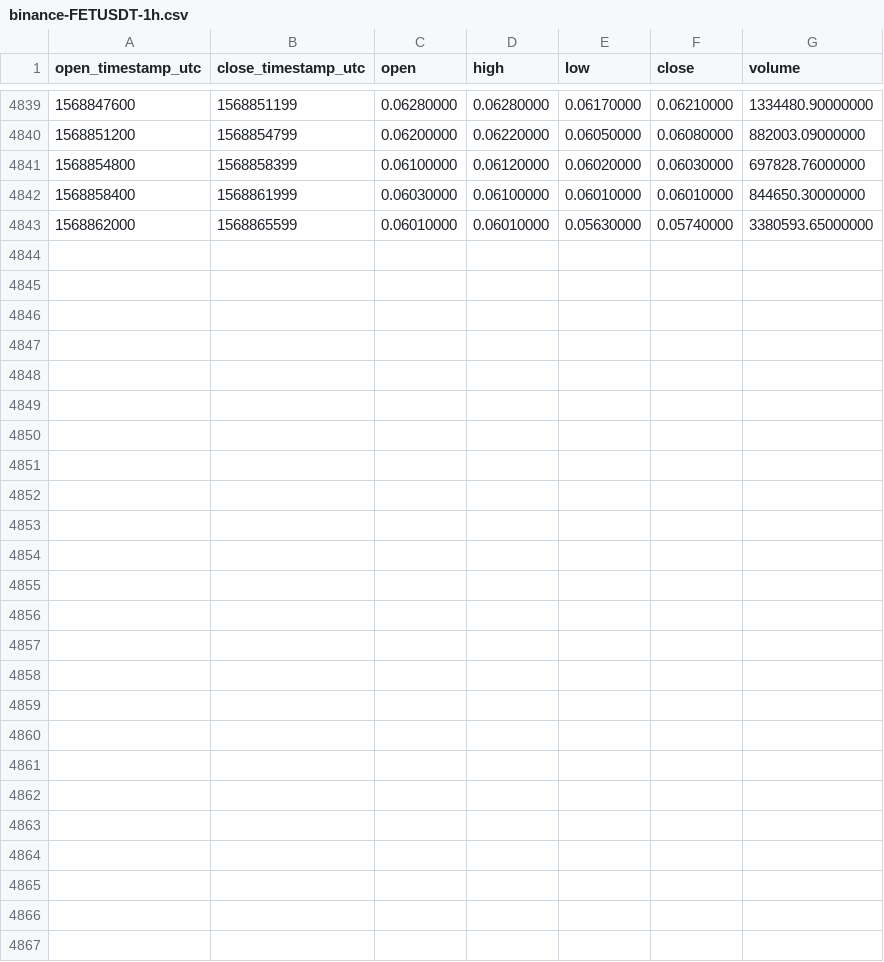
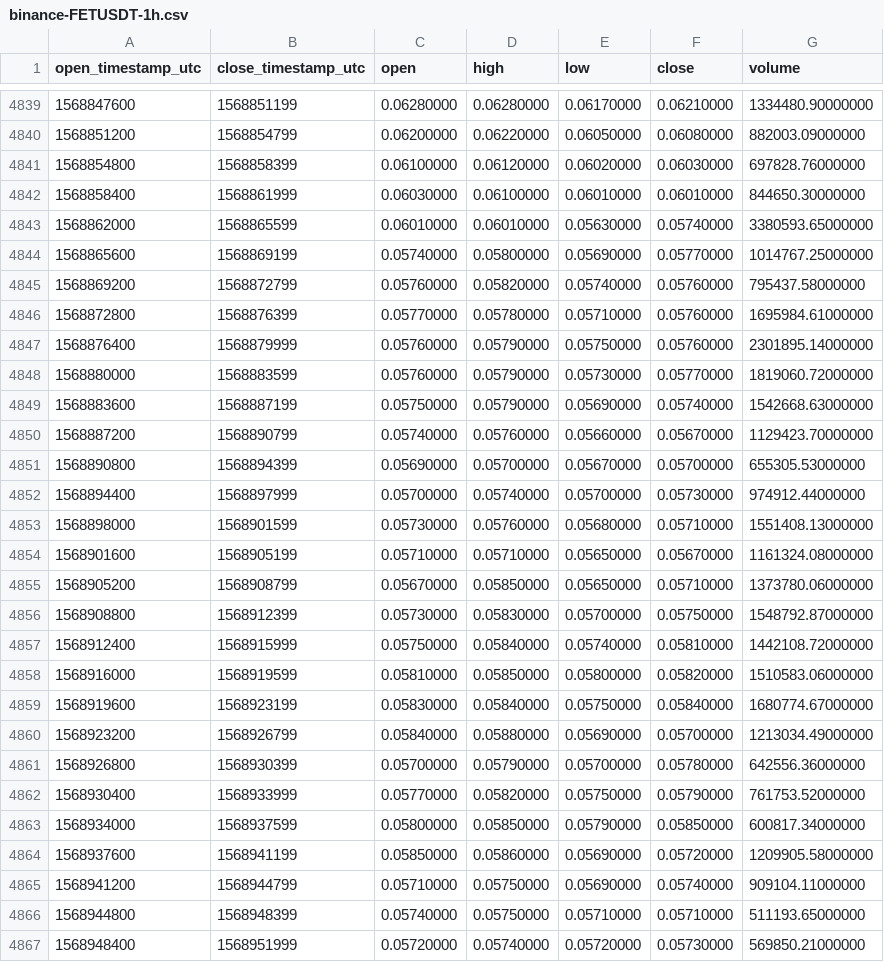
Before and after one commit to cryptobigbro/binance-FETUSDT, a CSV file: binance-FETUSDT-1h.csv, drawn as a sheet; only a part is shown, gaps mark what is left out.

Commit message:
Update OHLCV data.

```diff
--- a/binance-FETUSDT-1h.csv
+++ b/binance-FETUSDT-1h.csv
@@ -4843 +4843,25 @@ open_timestamp_utc,close_timestamp_utc,open,high,low,close,volume
 1568862000,1568865599,0.06010000,0.06010000,0.05630000,0.05740000,3380593.65000000
+1568865600,1568869199,0.05740000,0.05800000,0.05690000,0.05770000,1014767.25000000
+1568869200,1568872799,0.05760000,0.05820000,0.05740000,0.05760000,795437.58000000
+1568872800,1568876399,0.05770000,0.05780000,0.05710000,0.05760000,1695984.61000000
+1568876400,1568879999,0.05760000,0.05790000,0.05750000,0.05760000,2301895.14000000
+1568880000,1568883599,0.05760000,0.05790000,0.05730000,0.05770000,1819060.72000000
+1568883600,1568887199,0.05750000,0.05790000,0.05690000,0.05740000,1542668.63000000
+1568887200,1568890799,0.05740000,0.05760000,0.05660000,0.05670000,1129423.70000000
+1568890800,1568894399,0.05690000,0.05700000,0.05670000,0.05700000,655305.53000000
+1568894400,1568897999,0.05700000,0.05740000,0.05700000,0.05730000,974912.44000000
+1568898000,1568901599,0.05730000,0.05760000,0.05680000,0.05710000,1551408.13000000
+1568901600,1568905199,0.05710000,0.05710000,0.05650000,0.05670000,1161324.08000000
+1568905200,1568908799,0.05670000,0.05850000,0.05650000,0.05710000,1373780.06000000
+1568908800,1568912399,0.05730000,0.05830000,0.05700000,0.05750000,1548792.87000000
+1568912400,1568915999,0.05750000,0.05840000,0.05740000,0.05810000,1442108.72000000
+1568916000,1568919599,0.05810000,0.05850000,0.05800000,0.05820000,1510583.06000000
+1568919600,1568923199,0.05830000,0.05840000,0.05750000,0.05840000,1680774.67000000
+1568923200,1568926799,0.05840000,0.05880000,0.05690000,0.05700000,1213034.49000000
+1568926800,1568930399,0.05700000,0.05790000,0.05700000,0.05780000,642556.36000000
+1568930400,1568933999,0.05770000,0.05820000,0.05750000,0.05790000,761753.52000000
+1568934000,1568937599,0.05800000,0.05850000,0.05790000,0.05850000,600817.34000000
+1568937600,1568941199,0.05850000,0.05860000,0.05690000,0.05720000,1209905.58000000
+1568941200,1568944799,0.05710000,0.05750000,0.05690000,0.05740000,909104.11000000
+1568944800,1568948399,0.05740000,0.05750000,0.05710000,0.05710000,511193.65000000
+1568948400,1568951999,0.05720000,0.05740000,0.05720000,0.05730000,569850.21000000
```
Also changed, not shown: binance-FETUSDT-1d.csv.
